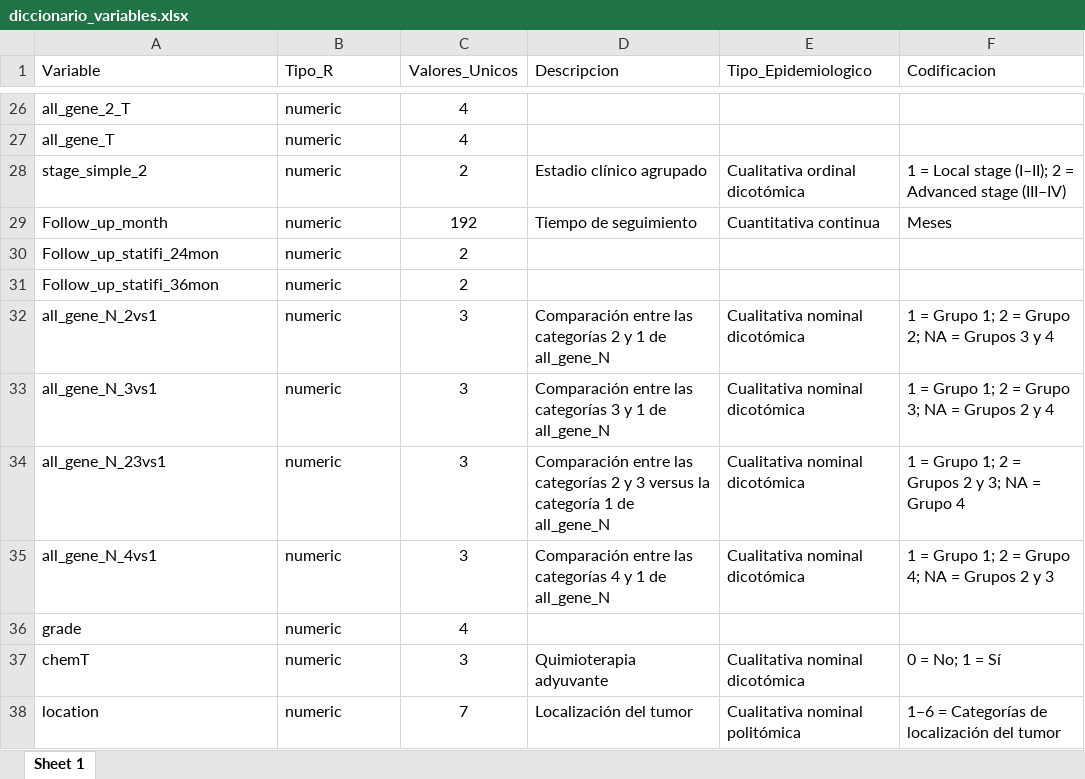
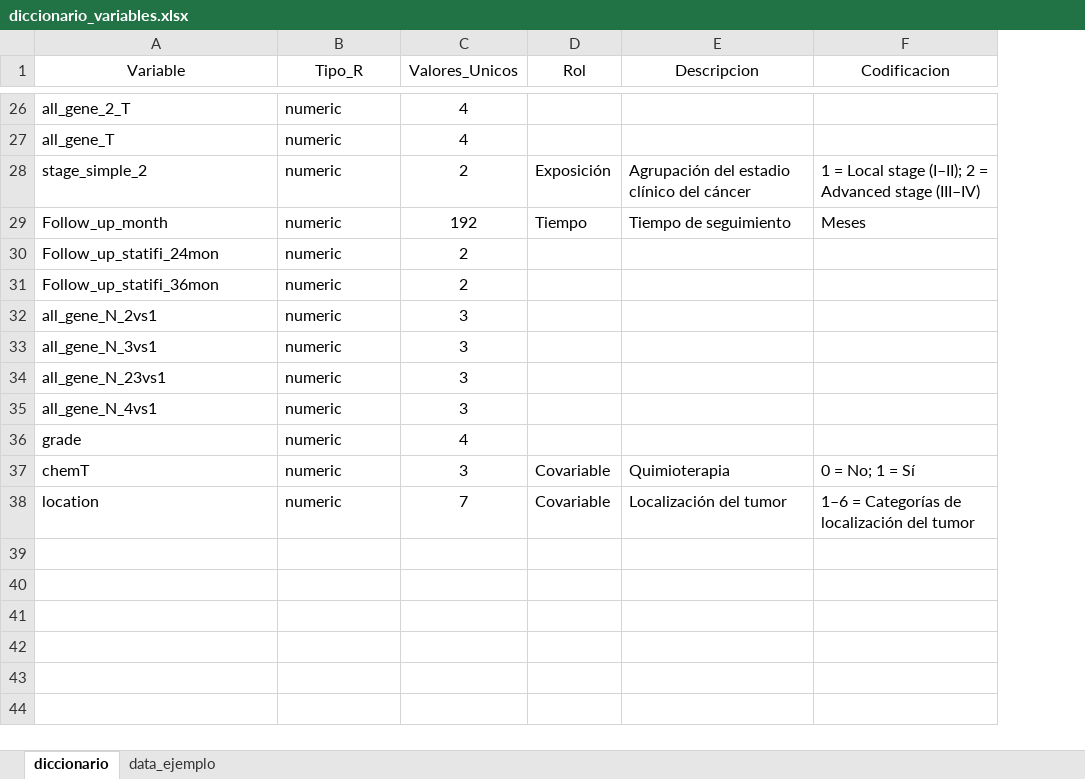
Before and after one commit to portillolaupa-ui/mspysg-epidemiologia, an Excel workbook: data/diccionario_variables.xlsx, sheet diccionario, drawn as a sheet; only a part is shown, gaps mark what is left out; values as stored, in another font and other column widths than the file's, no borders; table styles not drawn; removed rows and columns are numbered as before the commit, all else as after; the diff covers the shown part only; the diff names each change by its address in the sheet, - before the commit and + after, or states it on an @@ line.

```diff
--- a/data/diccionario_variables.xlsx (sheet diccionario)
+++ b/data/diccionario_variables.xlsx (sheet diccionario)
-sheet tab: Sheet 1
+sheet tab: diccionario
+sheet tab: data_ejemplo
+column D (Rol), rows 28-38: Exposición | Tiempo |  |  |  |  |  |  |  | Covariable | Covariable
-column E (Tipo_Epidemiologico), rows 28-38: Cualitativa ordinal dicotómica | Cuantitativa continua |  |  | Cualitativa nominal dicotómica | Cualitativa nominal dicotómica | Cualitativa nominal dicotómica | Cualitativa nominal dicotómica |  | Cualitativa nominal dicotómica | Cualitativa nominal politómica
-A1:B1 alignment: left
+A1:B1 alignment: center
-E1 alignment: left
+E1 alignment: center
-F1 alignment: left
+F1 alignment: center
-E28 (Descripcion): Estadio clínico agrupado
+E28 (Descripcion): Agrupación del estadio clínico del cáncer
-E32 (Descripcion): Comparación entre las categorías 2 y 1 de all_gene_N
+E32 (Descripcion): (empty)
-F32 (Codificacion): 1 = Grupo 1; 2 = Grupo 2; NA = Grupos 3 y 4
+F32 (Codificacion): (empty)
-E33 (Descripcion): Comparación entre las categorías 3 y 1 de all_gene_N
+E33 (Descripcion): (empty)
-F33 (Codificacion): 1 = Grupo 1; 2 = Grupo 3; NA = Grupos 2 y 4
+F33 (Codificacion): (empty)
-E34 (Descripcion): Comparación entre las categorías 2 y 3 versus la categoría 1 de all_gene_N
+E34 (Descripcion): (empty)
-F34 (Codificacion): 1 = Grupo 1; 2 = Grupos 2 y 3; NA = Grupo 4
+F34 (Codificacion): (empty)
-E35 (Descripcion): Comparación entre las categorías 4 y 1 de all_gene_N
+E35 (Descripcion): (empty)
-F35 (Codificacion): 1 = Grupo 1; 2 = Grupo 4; NA = Grupos 2 y 3
+F35 (Codificacion): (empty)
-E37 (Descripcion): Quimioterapia adyuvante
+E37 (Descripcion): Quimioterapia
```
Also changed, not shown: 26 edited cells elsewhere in this sheet, 2 other files.
